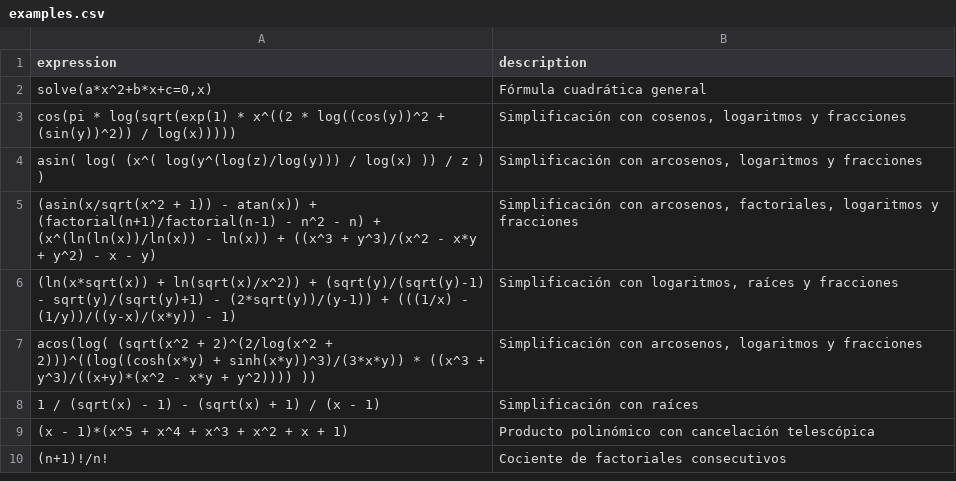
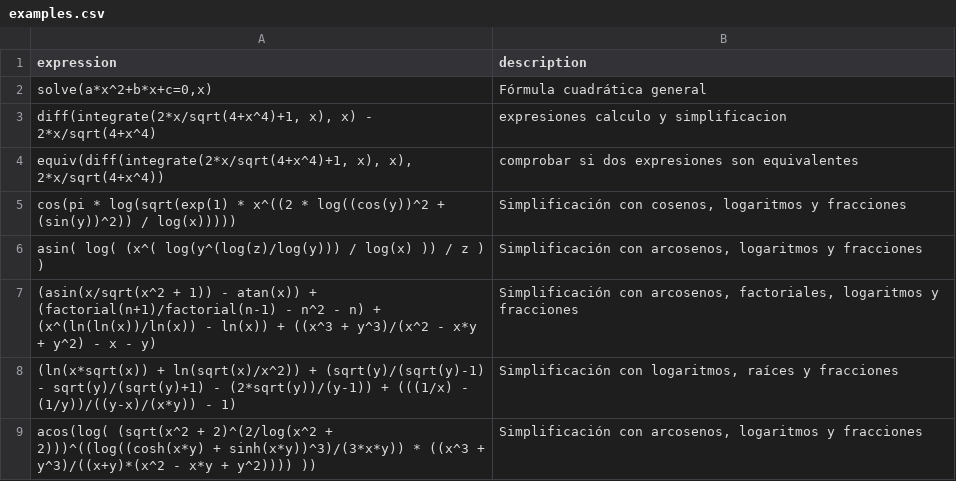
Before and after one commit to javileyes/ExpliCAS, a CSV file: web/examples.csv, drawn as a sheet; only a part is shown; the shorter side is filled out with more unchanged rows.

```diff
--- a/web/examples.csv
+++ b/web/examples.csv
@@ -2,2 +2,4 @@ expression,description
 "solve(a*x^2+b*x+c=0,x)","Fórmula cuadrática general"
+"diff(integrate(2*x/sqrt(4+x^4)+1, x), x) - 2*x/sqrt(4+x^4)","expresiones calculo y simplificacion"
+"equiv(diff(integrate(2*x/sqrt(4+x^4)+1, x), x), 2*x/sqrt(4+x^4))","comprobar si dos expresiones son equivalentes"
 "cos(pi * log(sqrt(exp(1) * x^((2 * log((cos(y))^2 + (sin(y))^2)) / log(x)))))","Simplificación con cosenos, logaritmos y fracciones"
```
Also changed, not shown: 11 other files.
